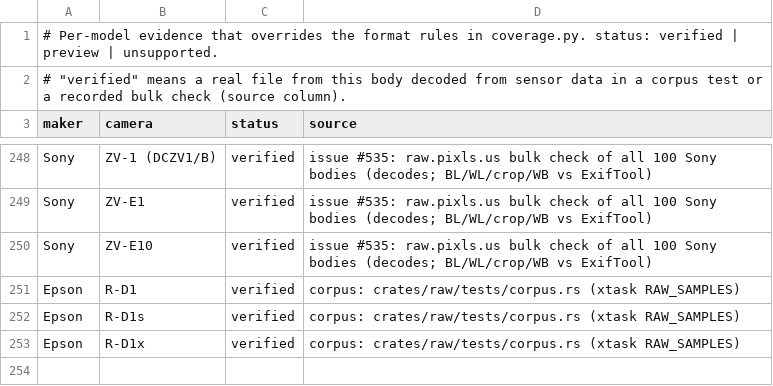
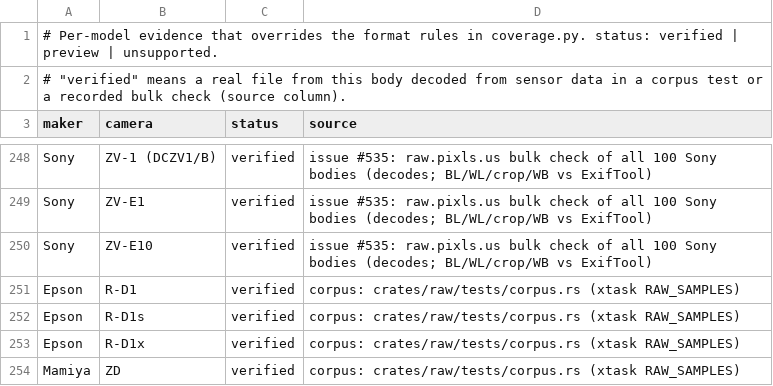
Before and after one commit to 06needhamt/lightcraft, a TSV file: docs/raw/evidence.tsv, drawn as a sheet; only a part is shown, gaps mark what is left out; the diff names each change by its address in the sheet, - before the commit and + after, or states it on an @@ line.

```diff
--- a/docs/raw/evidence.tsv
+++ b/docs/raw/evidence.tsv
+row 254: Mamiya | ZD | verified | corpus: crates/raw/tests/corpus.rs (xtask RAW_SAMPLES)
```
Also changed, not shown: docs/raw/coverage.tsv, 15 other files.
